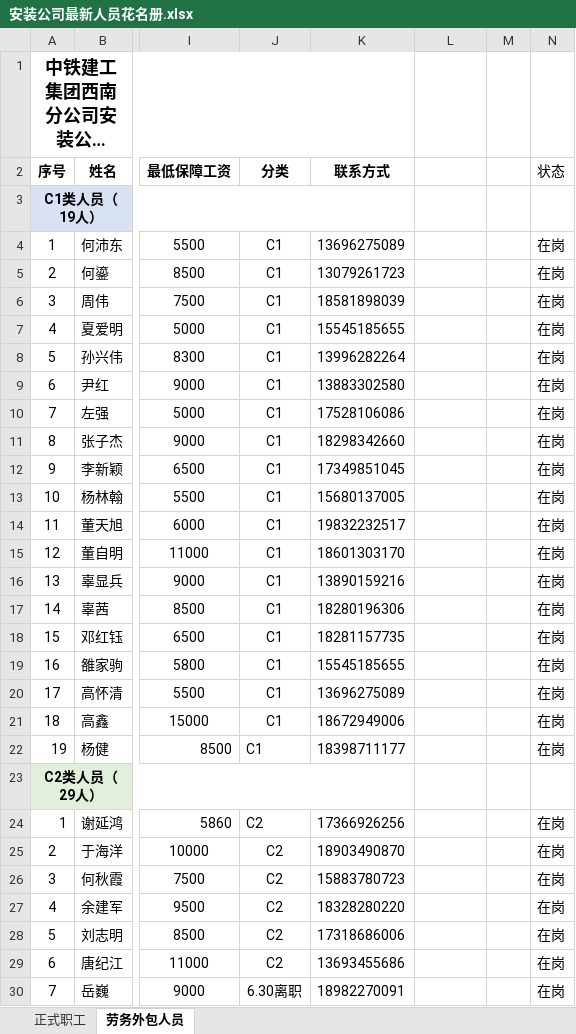
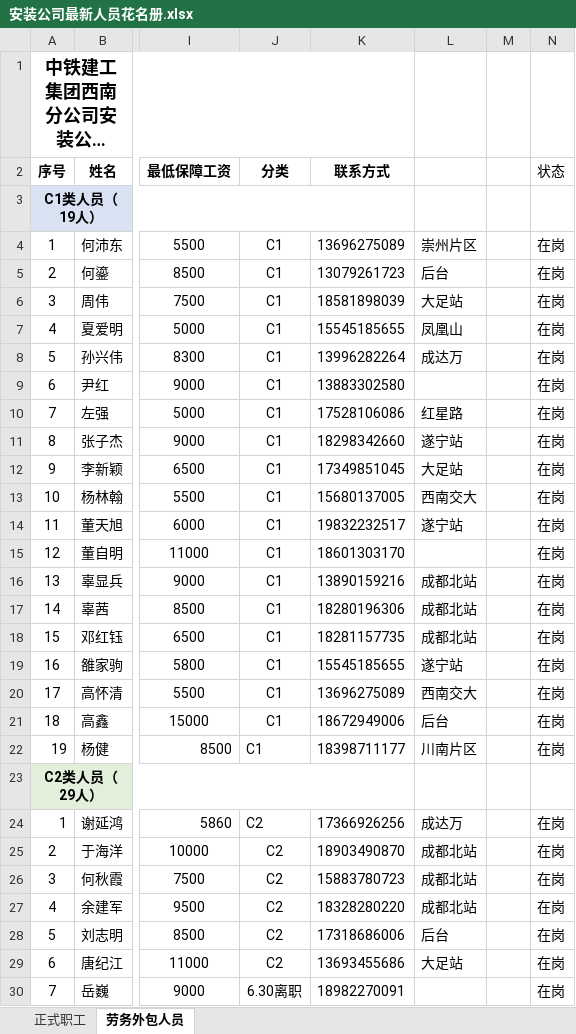
Before and after one commit to USHOUD/personnel-api, an Excel workbook: data/安装公司最新人员花名册.xlsx, sheet 劳务外包人员, drawn as a sheet; only a part is shown, gaps mark what is left out; long unchanged cells end in …; values as stored, in another font and other column widths than the file's, no borders; the diff covers the shown part only; the diff names each change by its address in the sheet, - before the commit and + after, or states it on an @@ line.

Commit message:
外包人员项目分配更新44人

```diff
--- a/data/安装公司最新人员花名册.xlsx (sheet 劳务外包人员)
+++ b/data/安装公司最新人员花名册.xlsx (sheet 劳务外包人员)
-L4: (empty)
+L4: 崇州片区
-L5: (empty)
+L5: 后台
-L6: (empty)
+L6: 大足站
-L7: (empty)
+L7: 凤凰山
-L8: (empty)
+L8: 成达万
-L10: (empty)
+L10: 红星路
-L11: (empty)
+L11: 遂宁站
-L12: (empty)
+L12: 大足站
-L13: (empty)
+L13: 西南交大
-L14: (empty)
+L14: 遂宁站
-L16:L18: (empty)
+L16:L18: 成都北站
-L19: (empty)
+L19: 遂宁站
-L20: (empty)
+L20: 西南交大
-L21: (empty)
+L21: 后台
-L22: (empty)
+L22: 川南片区
-L24: (empty)
+L24: 成达万
-L25:L27: (empty)
+L25:L27: 成都北站
-L28: (empty)
+L28: 后台
-L29: (empty)
+L29: 大足站
```
Also changed, not shown: 21 edited cells elsewhere in this sheet, sheet 正式职工.
